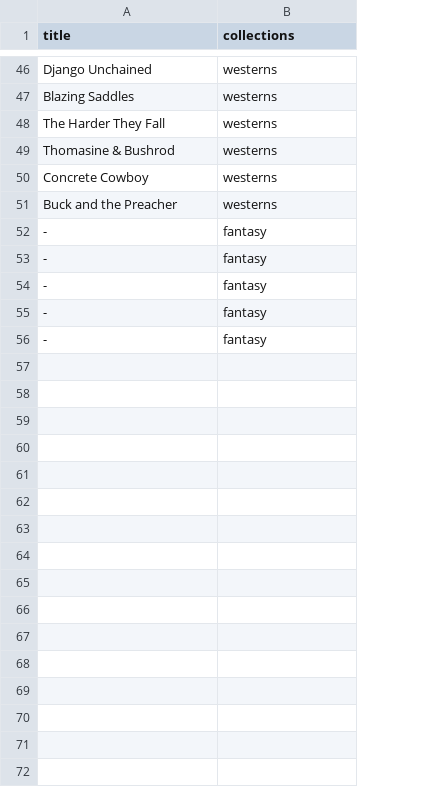
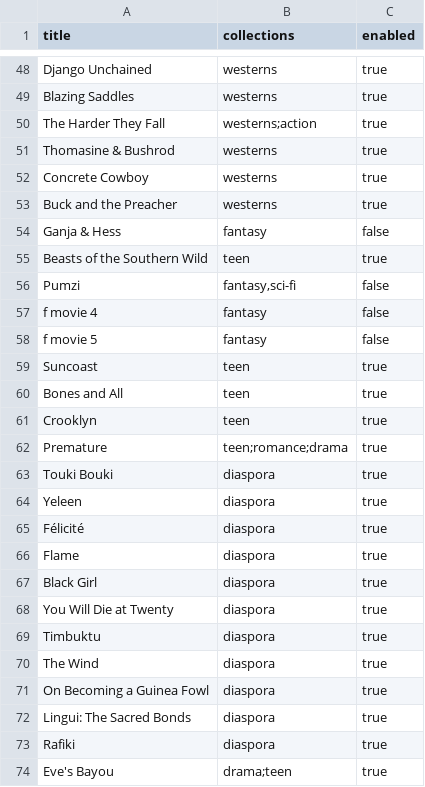
Before and after one commit to javonharper/tv, a CSV file: films.csv, drawn as a sheet; only a part is shown, gaps mark what is left out; removed rows and columns are numbered as before the commit, all else as after; the diff covers the shown part only; the diff names each change by its address in the sheet, - before the commit and + after, or states it on an @@ line.

Commit message:
Update film and channel data structure; enable filtering

```diff
--- a/films.csv
+++ b/films.csv
+column C (enabled), rows 48-54: true | true | true | true | true | true | false
-B50 (collections): westerns
+B50 (collections): westerns;action
-A54 (title): -
+A54 (title): Ganja & Hess
-row 53: - | fantasy
-row 54: - | fantasy
-row 55: - | fantasy
-row 56: - | fantasy
+row 55: Beasts of the Southern Wild | teen | true
+row 56: Pumzi | fantasy,sci-fi | false
+row 57: f movie 4 | fantasy | false
+row 58: f movie 5 | fantasy | false
+row 59: Suncoast | teen | true
+row 60: Bones and All | teen | true
+row 61: Crooklyn | teen | true
+row 62: Premature | teen;romance;drama | true
+row 63: Touki Bouki | diaspora | true
+row 64: Yeleen | diaspora | true
+row 65: Félicité | diaspora | true
+row 66: Flame | diaspora | true
+row 67: Black Girl | diaspora | true
+row 68: You Will Die at Twenty | diaspora | true
+row 69: Timbuktu | diaspora | true
+row 70: The Wind | diaspora | true
+row 71: On Becoming a Guinea Fowl | diaspora | true
+row 72: Lingui: The Sacred Bonds | diaspora | true
+row 73: Rafiki | diaspora | true
+row 74: Eve's Bayou | drama;teen | true
```
Also changed, not shown: 11 added rows, 9 removed rows and 5 edited cells elsewhere in this file, 5 other files.
